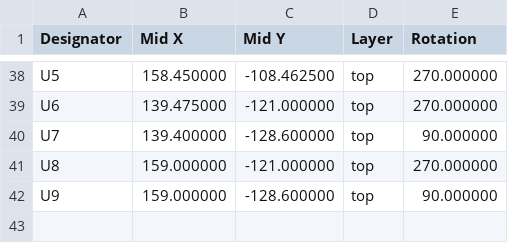
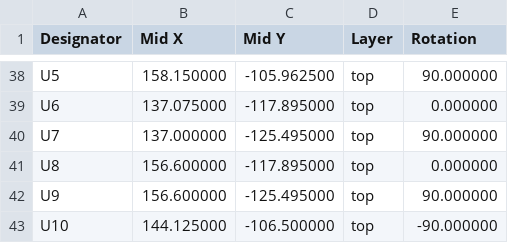
Before and after one commit to GrussmayerLab/LaserController, a CSV file: Electronics/laser_controller/laser_controller-top-pos.csv, drawn as a sheet; only a part is shown, gaps mark what is left out; the diff covers the shown part only.

```diff
--- a/Electronics/laser_controller/laser_controller-top-pos.csv
+++ b/Electronics/laser_controller/laser_controller-top-pos.csv
@@ -38,5 +38,6 @@ Designator,Mid X,Mid Y,Layer,Rotation
-"U5",158.450000,-108.462500,top,270.000000
-"U6",139.475000,-121.000000,top,270.000000
-"U7",139.400000,-128.600000,top,90.000000
-"U8",159.000000,-121.000000,top,270.000000
-"U9",159.000000,-128.600000,top,90.000000
+"U5",158.150000,-105.962500,top,90.000000
+"U6",137.075000,-117.895000,top,0.000000
+"U7",137.000000,-125.495000,top,90.000000
+"U8",156.600000,-117.895000,top,0.000000
+"U9",156.600000,-125.495000,top,90.000000
+"U10",144.125000,-106.500000,top,-90.000000
```
Also changed, not shown: 5 added rows, 5 removed rows and 63 edited cells elsewhere in this file, Electronics/laser_controller/bom.csv, 52 other files.
